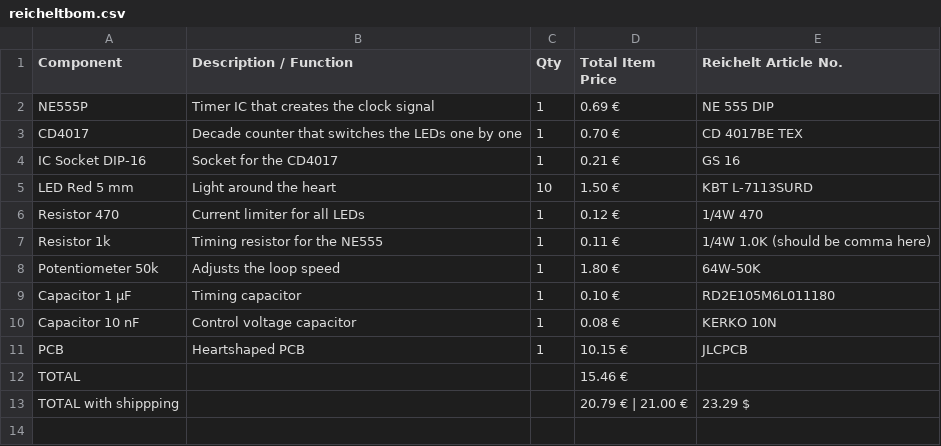
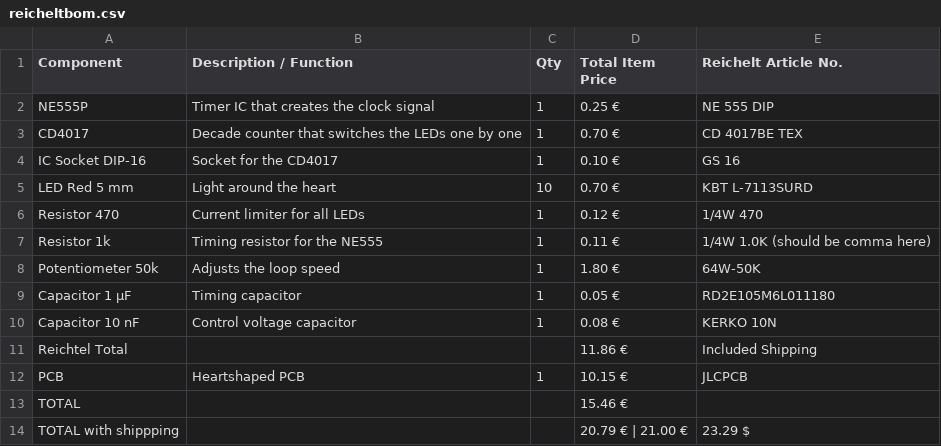
Before and after one commit to LeonOmo/Led-Heart, a CSV file: reicheltbom.csv, drawn as a sheet.

Commit message:
Update reicheltbom.csv

```diff
--- a/reicheltbom.csv
+++ b/reicheltbom.csv
@@ -1,6 +1,6 @@
 Component,Description / Function,Qty,Total Item Price,Reichelt Article No.
-NE555P,Timer IC that creates the clock signal,1,0.69 €,NE 555 DIP
+NE555P,Timer IC that creates the clock signal,1,0.25 €,NE 555 DIP
 CD4017,Decade counter that switches the LEDs one by one,1,0.70 €,CD 4017BE TEX
-IC Socket DIP-16,Socket for the CD4017,1,0.21 €,GS 16
-LED Red 5 mm,Light around the heart,10,1.50 €,KBT L-7113SURD
+IC Socket DIP-16,Socket for the CD4017,1,0.10 €,GS 16
+LED Red 5 mm,Light around the heart,10,0.70 €,KBT L-7113SURD
 Resistor 470,Current limiter for all LEDs,1,0.12 €,1/4W 470
@@ -8,4 +8,5 @@ Resistor 1k,Timing resistor for the NE555,1,0.11 €,1/4W 1.0K (should be comma
 Potentiometer 50k,Adjusts the loop speed,1,1.80 €,64W-50K
-Capacitor 1 µF,Timing capacitor,1,0.10 €,RD2E105M6L011180
+Capacitor 1 µF,Timing capacitor,1,0.05 €,RD2E105M6L011180
 Capacitor 10 nF,Control voltage capacitor,1,0.08 €,KERKO 10N
+Reichtel Total,,,11.86 €, Included Shipping,
 PCB,Heartshaped PCB,1,10.15 €,JLCPCB
```
